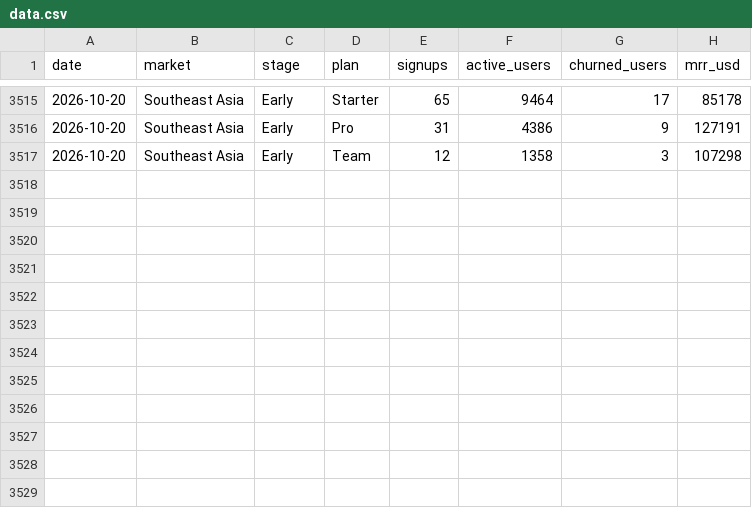
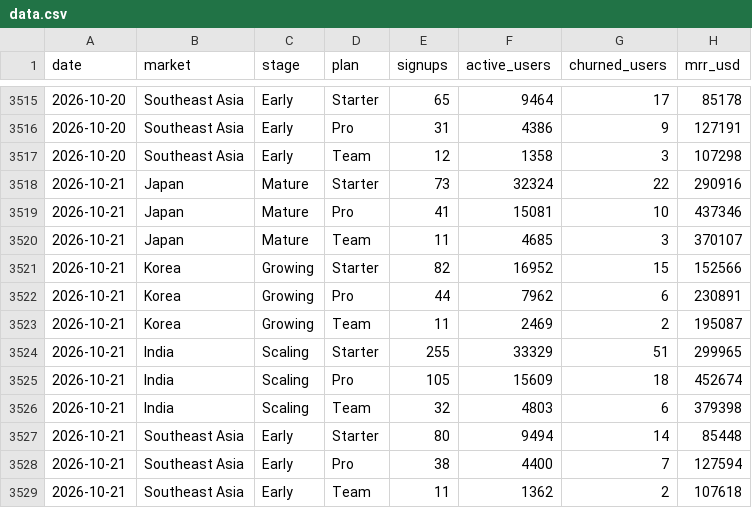
Before and after one commit to theyvetteliu-commits/auto-kpi-dashboard, a CSV file: data.csv, drawn as a sheet; only a part is shown, gaps mark what is left out.

```diff
--- a/data.csv
+++ b/data.csv
@@ -3517 +3517,13 @@ date,market,stage,plan,signups,active_users,churned_users,mrr_usd
 2026-10-20,Southeast Asia,Early,Team,12,1358,3,107298
+2026-10-21,Japan,Mature,Starter,73,32324,22,290916
+2026-10-21,Japan,Mature,Pro,41,15081,10,437346
+2026-10-21,Japan,Mature,Team,11,4685,3,370107
+2026-10-21,Korea,Growing,Starter,82,16952,15,152566
+2026-10-21,Korea,Growing,Pro,44,7962,6,230891
+2026-10-21,Korea,Growing,Team,11,2469,2,195087
+2026-10-21,India,Scaling,Starter,255,33329,51,299965
+2026-10-21,India,Scaling,Pro,105,15609,18,452674
+2026-10-21,India,Scaling,Team,32,4803,6,379398
+2026-10-21,Southeast Asia,Early,Starter,80,9494,14,85448
+2026-10-21,Southeast Asia,Early,Pro,38,4400,7,127594
+2026-10-21,Southeast Asia,Early,Team,11,1362,2,107618
```
Also changed, not shown: 1 other file.
